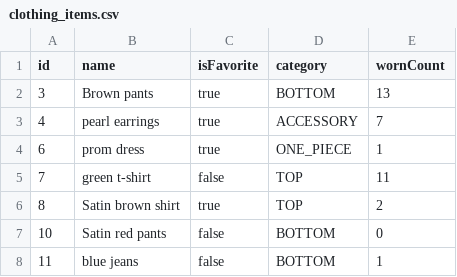
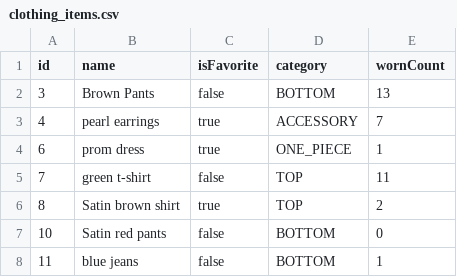
Before and after one commit to tanu817/closet-tracker-javafx, a CSV file: clothing_items.csv, drawn as a sheet.

```diff
--- a/clothing_items.csv
+++ b/clothing_items.csv
@@ -1,3 +1,3 @@
 id,name,isFavorite,category,wornCount
-3,Brown pants,true,BOTTOM,13
+3,Brown Pants,false,BOTTOM,13
 4,pearl earrings,true,ACCESSORY,7
```
Also changed, not shown: tags.csv, 2 other files.
